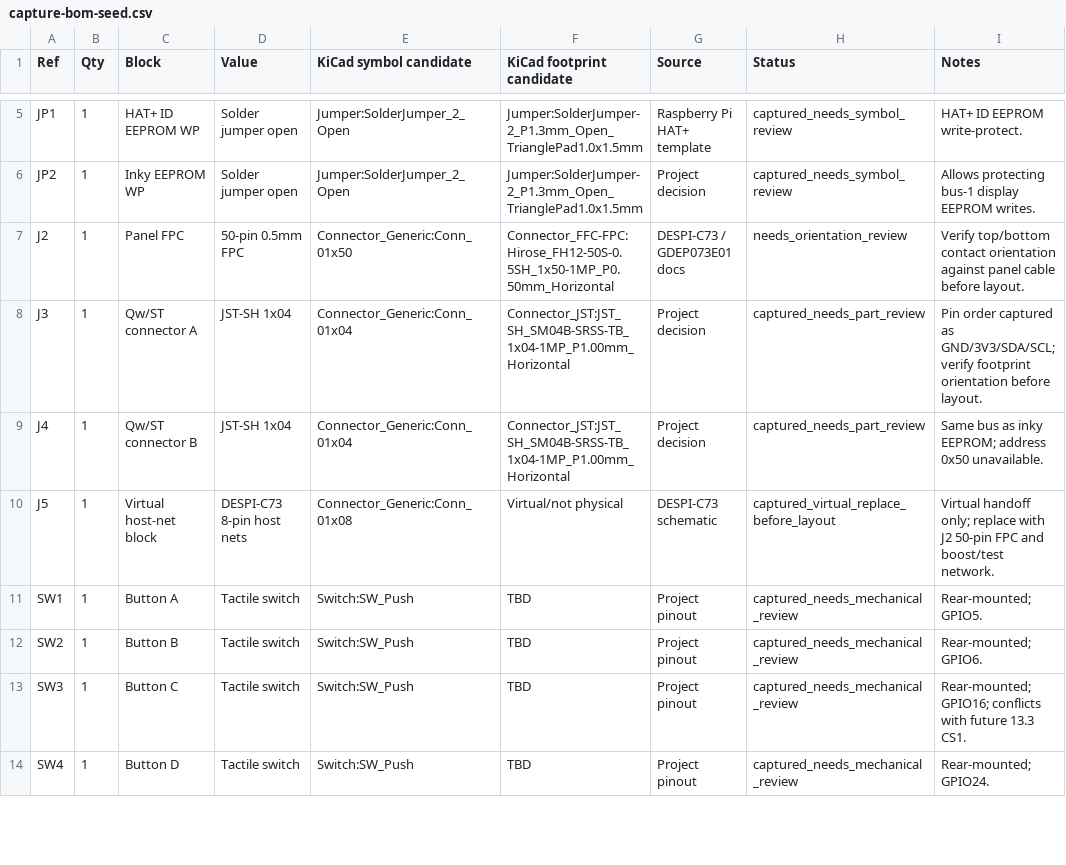
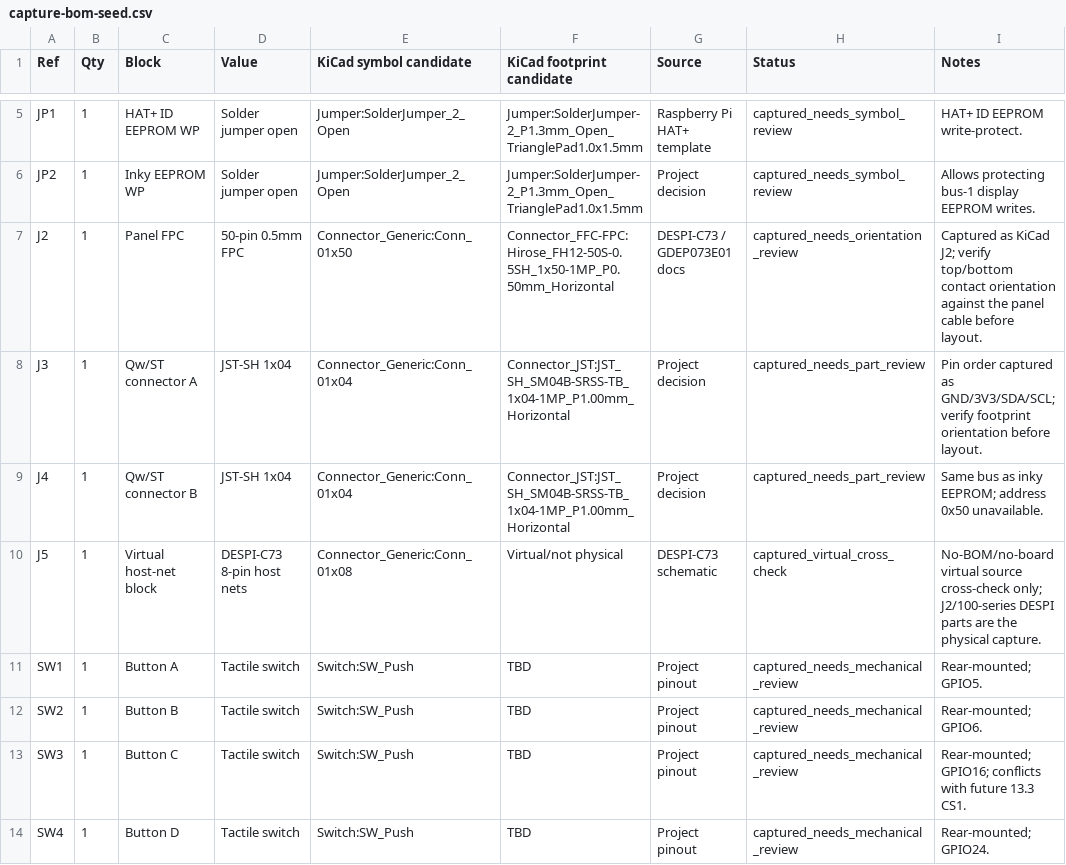
Before and after one commit to nickczj/pihat, a CSV file: kicad/spectra6-hat-7in3/capture-bom-seed.csv, drawn as a sheet; only a part is shown, gaps mark what is left out; the diff covers the shown part only.

Commit message:
Capture DESPI-C73 panel-side schematic

```diff
--- a/kicad/spectra6-hat-7in3/capture-bom-seed.csv
+++ b/kicad/spectra6-hat-7in3/capture-bom-seed.csv
@@ -6,6 +6,6 @@ JP1,1,HAT+ ID EEPROM WP,Solder jumper open,Jumper:SolderJumper_2_Open,Jumper:Sol
 JP2,1,Inky EEPROM WP,Solder jumper open,Jumper:SolderJumper_2_Open,Jumper:SolderJumper-2_P1.3mm_Open_TrianglePad1.0x1.5mm,Project decision,captured_needs_symbol_review,Allows protecting bus-1 display EEPROM writes.
-J2,1,Panel FPC,50-pin 0.5mm FPC,Connector_Generic:Conn_01x50,Connector_FFC-FPC:Hirose_FH12-50S-0.5SH_1x50-1MP_P0.50mm_Horizontal,DESPI-C73 / GDEP073E01 docs,needs_orientation_review,Verify top/bottom contact orientation against panel cable before layout.
+J2,1,Panel FPC,50-pin 0.5mm FPC,Connector_Generic:Conn_01x50,Connector_FFC-FPC:Hirose_FH12-50S-0.5SH_1x50-1MP_P0.50mm_Horizontal,DESPI-C73 / GDEP073E01 docs,captured_needs_orientation_review,Captured as KiCad J2; verify top/bottom contact orientation against the panel cable before layout.
 J3,1,Qw/ST connector A,JST-SH 1x04,Connector_Generic:Conn_01x04,Connector_JST:JST_SH_SM04B-SRSS-TB_1x04-1MP_P1.00mm_Horizontal,Project decision,captured_needs_part_review,Pin order captured as GND/3V3/SDA/SCL; verify footprint orientation before layout.
 J4,1,Qw/ST connector B,JST-SH 1x04,Connector_Generic:Conn_01x04,Connector_JST:JST_SH_SM04B-SRSS-TB_1x04-1MP_P1.00mm_Horizontal,Project decision,captured_needs_part_review,Same bus as inky EEPROM; address 0x50 unavailable.
-J5,1,Virtual host-net block,DESPI-C73 8-pin host nets,Connector_Generic:Conn_01x08,Virtual/not physical,DESPI-C73 schematic,captured_virtual_replace_before_layout,Virtual handoff only; replace with J2 50-pin FPC and boost/test network.
+J5,1,Virtual host-net block,DESPI-C73 8-pin host nets,Connector_Generic:Conn_01x08,Virtual/not physical,DESPI-C73 schematic,captured_virtual_cross_check,No-BOM/no-board virtual source cross-check only; J2/100-series DESPI parts are the physical capture.
 SW1,1,Button A,Tactile switch,Switch:SW_Push,TBD,Project pinout,captured_needs_mechanical_review,Rear-mounted; GPIO5.
```
Also changed, not shown: 96 edited cells elsewhere in this file, 6 other files.
